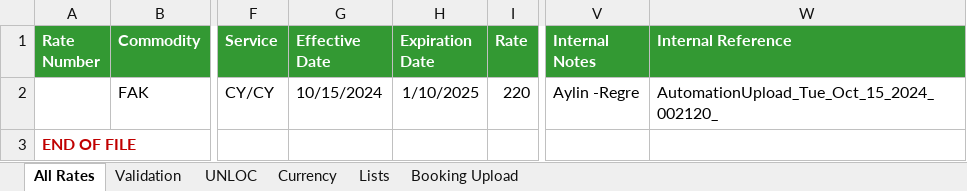
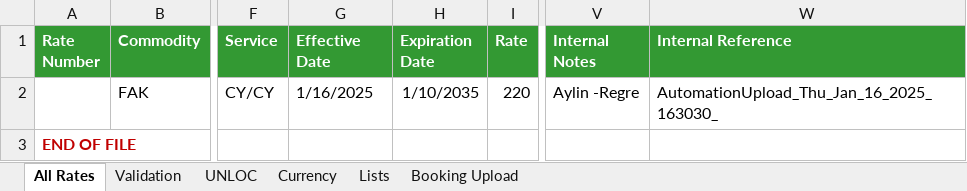
Before and after one commit to rmsautomation/TestAutomation_RMS_Stg, an Excel workbook: Stores/Files/BulkTariffFilingTemplateOKK.xlsm, sheet All Rates, drawn as a sheet; only a part is shown, gaps mark what is left out; values as stored, in another font and other column widths than the file's, no borders; the diff names each change by its address in the sheet, - before the commit and + after, or states it on an @@ line.

Commit message:
Update Tariff Template (Expired Date)

```diff
--- a/Stores/Files/BulkTariffFilingTemplateOKK.xlsm (sheet All Rates)
+++ b/Stores/Files/BulkTariffFilingTemplateOKK.xlsm (sheet All Rates)
-G2 (Effective Date): 10/15/2024
+G2 (Effective Date): 1/16/2025
-H2 (Expiration Date): 1/10/2025
+H2 (Expiration Date): 1/10/2035
-W2 (Internal Reference): AutomationUpload_Tue_Oct_15_2024_002120_
+W2 (Internal Reference): AutomationUpload_Thu_Jan_16_2025_163030_
```
Also changed, not shown: 1 other file.
